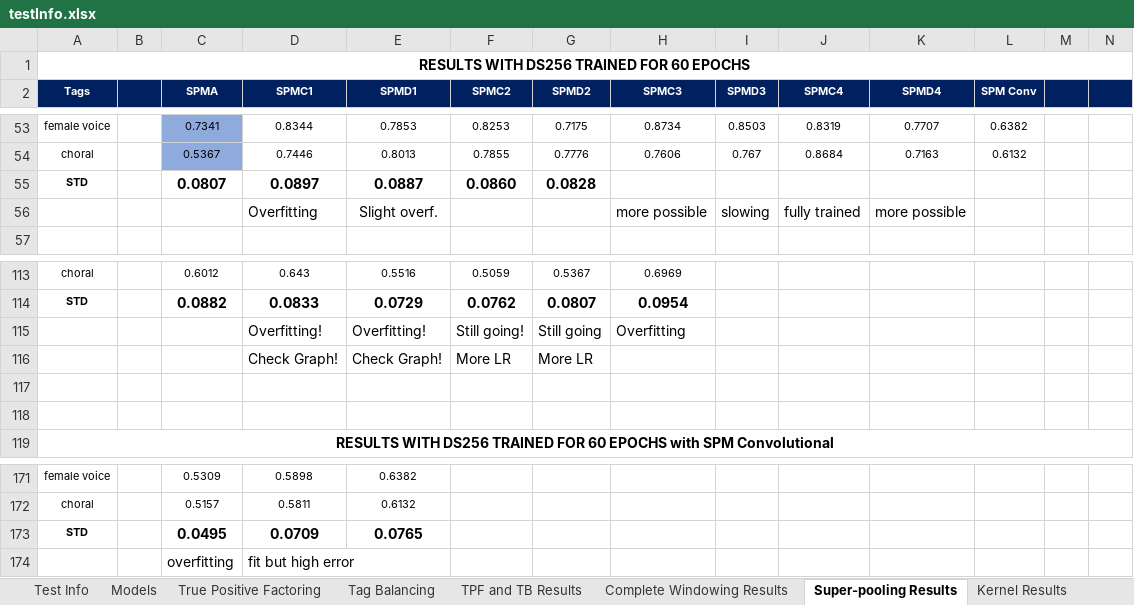
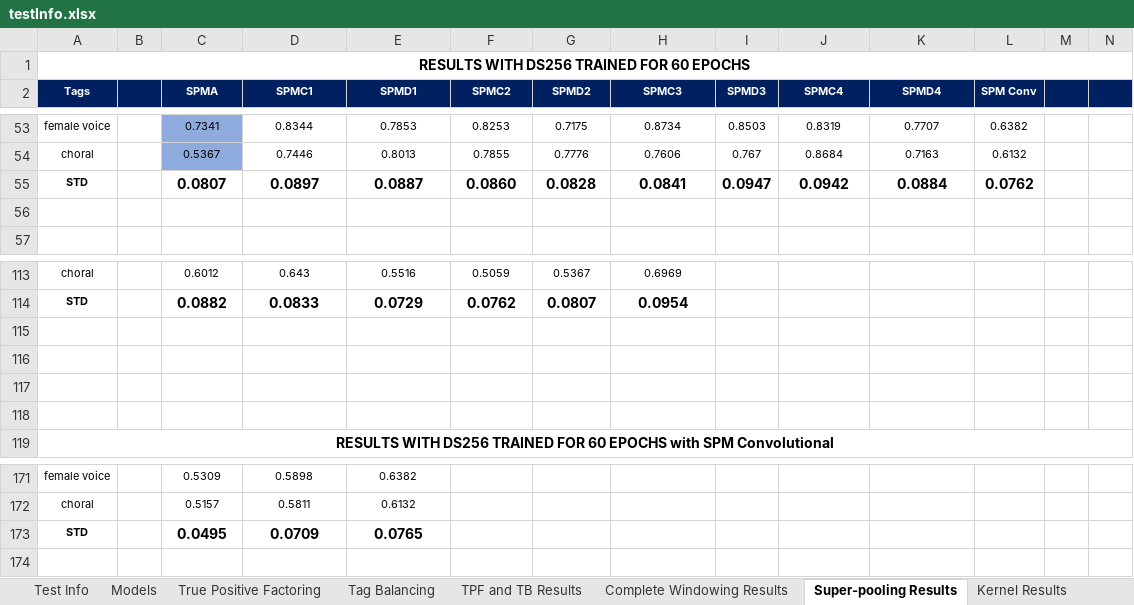
Before and after one commit to markcutajar/raw-music-tagging-cnns, an Excel workbook: testInfo.xlsx, sheet Super-pooling Results, drawn as a sheet; only a part is shown, gaps mark what is left out; values as stored, in another font and other column widths than the file's, no borders; charts and pictures and conditional formats not drawn; the diff names each change by its address in the sheet, - before the commit and + after, or states it on an @@ line.

Commit message:
Cleaned results file

```diff
--- a/testInfo.xlsx (sheet Super-pooling Results)
+++ b/testInfo.xlsx (sheet Super-pooling Results)
-H55 (SPMC3): (empty)
+H55 (SPMC3): 0.0841
-I55 (SPMD3): (empty)
+I55 (SPMD3): 0.0947
-J55 (SPMC4): (empty)
+J55 (SPMC4): 0.0942
-K55 (SPMD4): (empty)
+K55 (SPMD4): 0.0884
-L55 (SPM Conv): (empty)
+L55 (SPM Conv): 0.0762
-row 56:  |  |  | Overfitting | Slight overf. |  |  | more possible | slowing | fully trained | more possible
+row 56: (empty)
-row 115:  |  |  | Overfitting! | Overfitting! | Still going! | Still going | Overfitting
+row 115: (empty)
-row 116:  |  |  | Check Graph! | Check Graph! | More LR | More LR
+row 116: (empty)
-row 174:  |  | overfitting | fit but high error
```
Also changed, not shown: sheet Tag Balancing, sheet Kernel Results, sheet Test Info, sheet Models, other sheet tabs, charts or pictures.
